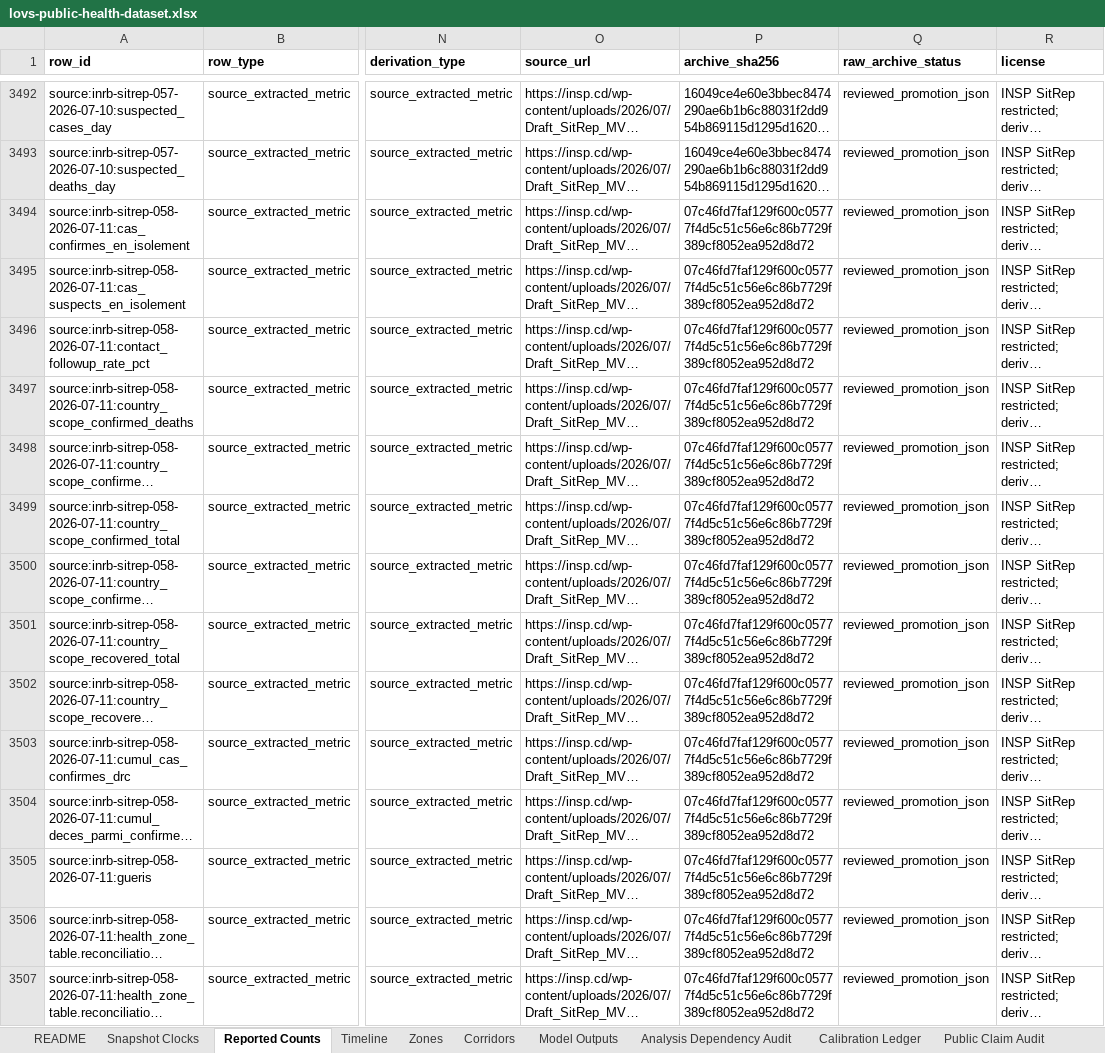
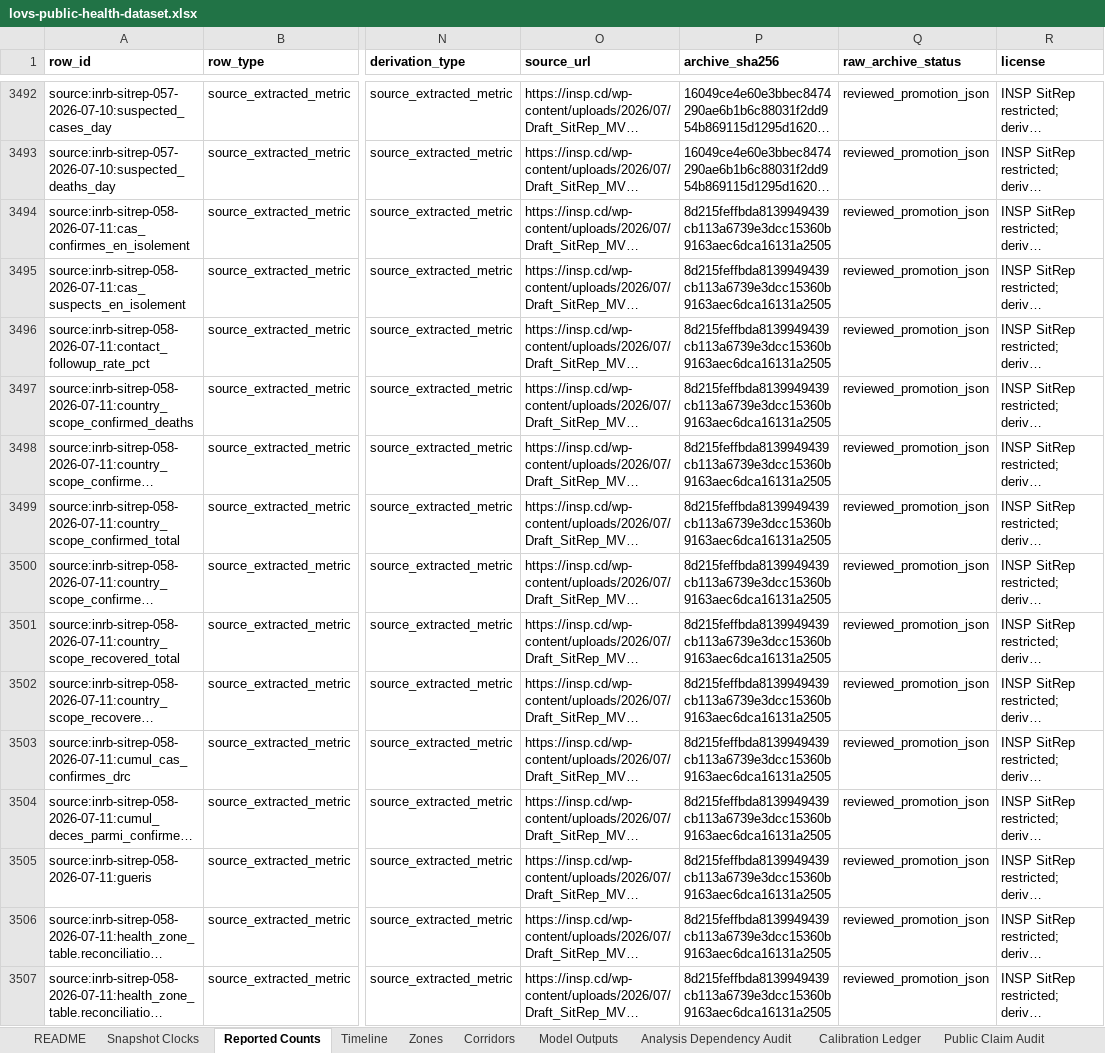
Before and after one commit to ArcedeDev/bdbv-2026-lovs, an Excel workbook: deliverables/public-health-dataset/lovs-public-health-dataset.xlsx, sheet Reported Counts, drawn as a sheet; only a part is shown, gaps mark what is left out; long unchanged cells end in …; values as stored, in another font and other column widths than the file's, no borders; the diff covers the shown part only; the diff names each change by its address in the sheet, - before the commit and + after, or states it on an @@ line.

```diff
--- a/deliverables/public-health-dataset/lovs-public-health-dataset.xlsx (sheet Reported Counts)
+++ b/deliverables/public-health-dataset/lovs-public-health-dataset.xlsx (sheet Reported Counts)
-P3494:P3507 (archive_sha256): 07c46fd7faf129f600c05777f4d5c51c56e6c86b7729f389cf8052ea952d8d72
+P3494:P3507 (archive_sha256): 8d215feffbda8139949439cb113a6739e3dcc15360b9163aec6dca16131a2505
```
Also changed, not shown: 287 edited cells elsewhere in this sheet, sheet Corridors, sheet Timeline, sheet Zones, sheet Analysis Dependency Audit, sheet Public Claim Audit, sheet Model Outputs, 1 more sheet, 38 other files.
